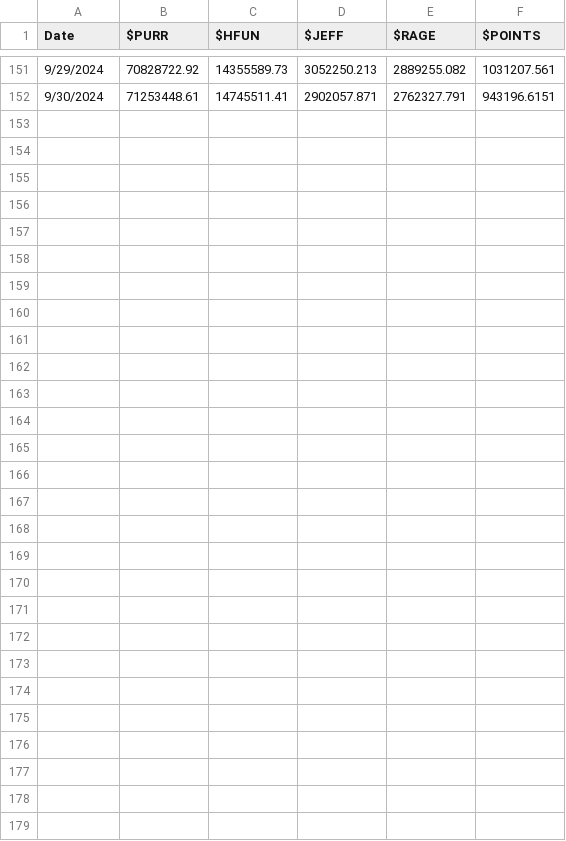
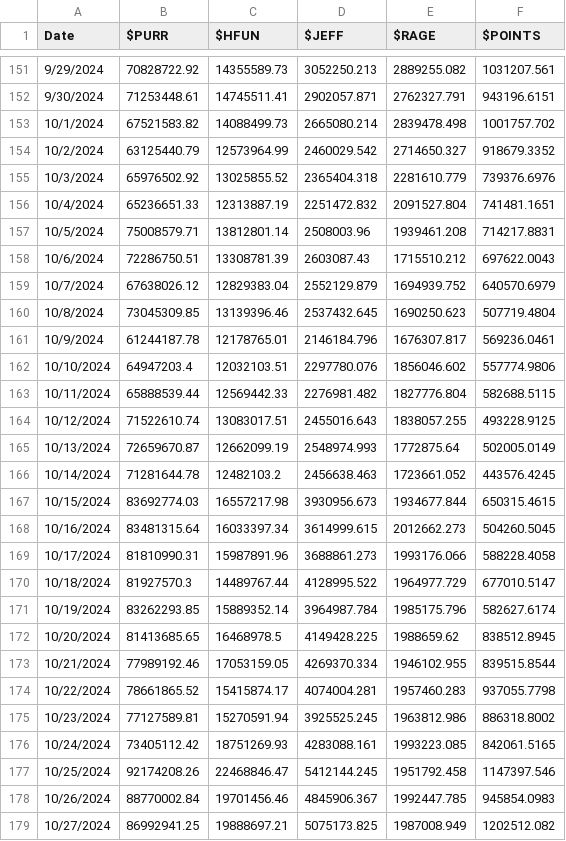
Before and after one commit to jimboevans/Hyperliquid-blog-post, a CSV file: raw-data/Strict List Spot Market Cap_CoinGecko-Raw-Data.csv, drawn as a sheet; only a part is shown, gaps mark what is left out.

```diff
--- a/raw-data/Strict List Spot Market Cap_CoinGecko-Raw-Data.csv
+++ b/raw-data/Strict List Spot Market Cap_CoinGecko-Raw-Data.csv
@@ -152 +152,28 @@ Date,$PURR,$HFUN,$JEFF,$RAGE,$POINTS
 9/30/2024,71253448.61,14745511.41,2902057.871,2762327.791,943196.6151
+10/1/2024,67521583.82,14088499.73,2665080.214,2839478.498,1001757.702
+10/2/2024,63125440.79,12573964.99,2460029.542,2714650.327,918679.3352
+10/3/2024,65976502.92,13025855.52,2365404.318,2281610.779,739376.6976
+10/4/2024,65236651.33,12313887.19,2251472.832,2091527.804,741481.1651
+10/5/2024,75008579.71,13812801.14,2508003.96,1939461.208,714217.8831
+10/6/2024,72286750.51,13308781.39,2603087.43,1715510.212,697622.0043
+10/7/2024,67638026.12,12829383.04,2552129.879,1694939.752,640570.6979
+10/8/2024,73045309.85,13139396.46,2537432.645,1690250.623,507719.4804
+10/9/2024,61244187.78,12178765.01,2146184.796,1676307.817,569236.0461
+10/10/2024,64947203.4,12032103.51,2297780.076,1856046.602,557774.9806
+10/11/2024,65888539.44,12569442.33,2276981.482,1827776.804,582688.5115
+10/12/2024,71522610.74,13083017.51,2455016.643,1838057.255,493228.9125
+10/13/2024,72659670.87,12662099.19,2548974.993,1772875.64,502005.0149
+10/14/2024,71281644.78,12482103.2,2456638.463,1723661.052,443576.4245
+10/15/2024,83692774.03,16557217.98,3930956.673,1934677.844,650315.4615
+10/16/2024,83481315.64,16033397.34,3614999.615,2012662.273,504260.5045
+10/17/2024,81810990.31,15987891.96,3688861.273,1993176.066,588228.4058
+10/18/2024,81927570.3,14489767.44,4128995.522,1964977.729,677010.5147
+10/19/2024,83262293.85,15889352.14,3964987.784,1985175.796,582627.6174
+10/20/2024,81413685.65,16468978.5,4149428.225,1988659.62,838512.8945
+10/21/2024,77989192.46,17053159.05,4269370.334,1946102.955,839515.8544
+10/22/2024,78661865.52,15415874.17,4074004.281,1957460.283,937055.7798
+10/23/2024,77127589.81,15270591.94,3925525.245,1963812.986,886318.8002
+10/24/2024,73405112.42,18751269.93,4283088.161,1993223.085,842061.5165
+10/25/2024,92174208.26,22468846.47,5412144.245,1951792.458,1147397.546
+10/26/2024,88770002.84,19701456.46,4845906.367,1992447.785,945854.0983
+10/27/2024,86992941.25,19888697.21,5075173.825,1987008.949,1202512.082
```
Also changed, not shown: raw-data/Hyperliquid - TVL_Defillama-Raw-Data.csv, raw-data/Perpetuals - Perpetual Trading Volumes_Artemis-Raw-Data.csv, 1 other file.
